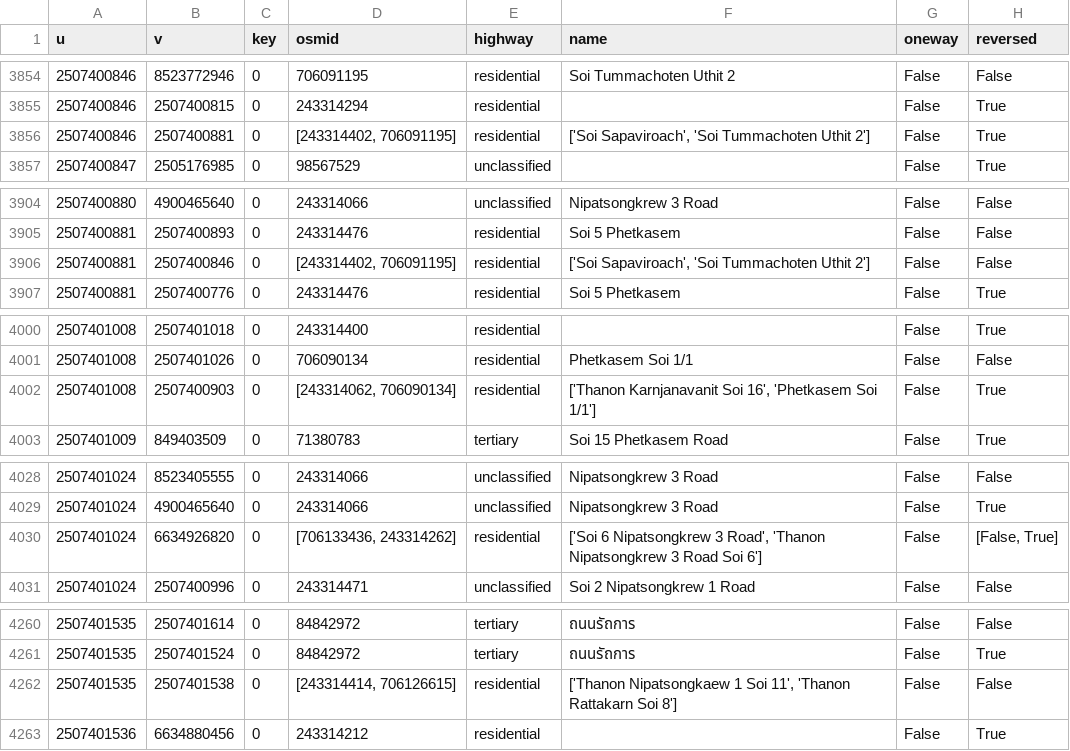
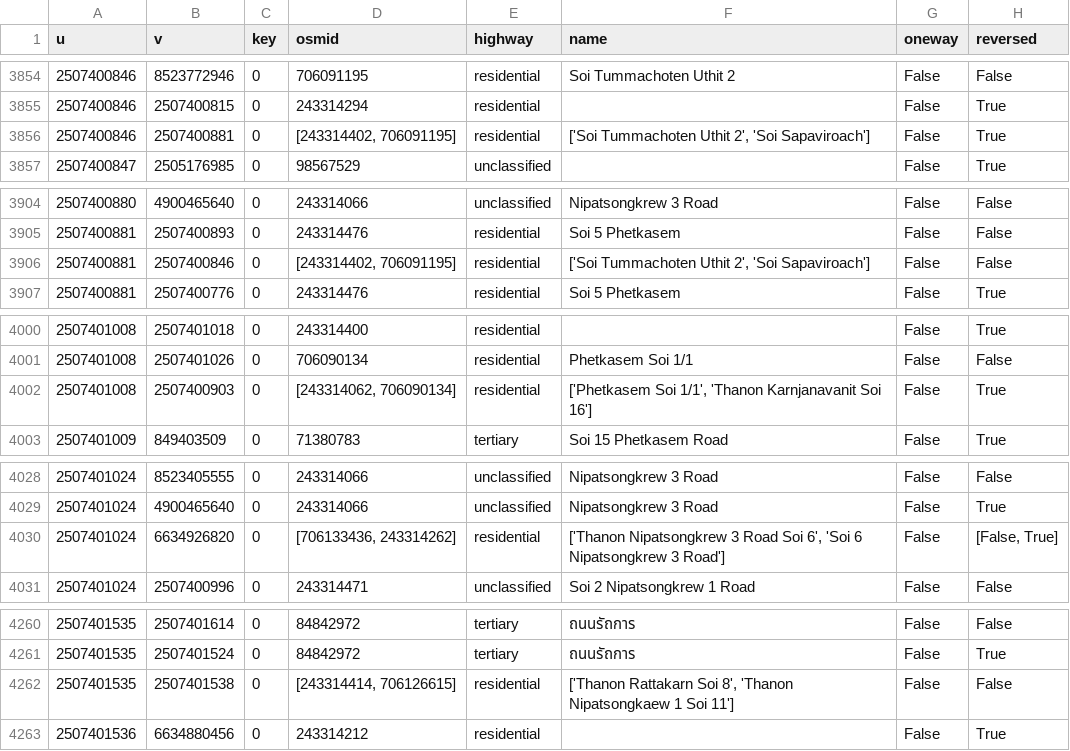
Before and after one commit to CosmosDever/Thesis-EvSim-Flooding-TH, a CSV file: data/clean/hatyai_edges_with_capacity.csv, drawn as a sheet; only a part is shown, gaps mark what is left out; the diff covers the shown part only; the diff names each change by its address in the sheet, - before the commit and + after, or states it on an @@ line.

```diff
--- a/data/clean/hatyai_edges_with_capacity.csv
+++ b/data/clean/hatyai_edges_with_capacity.csv
-F3856 (name): ['Soi Sapaviroach', 'Soi Tummachoten Uthit 2']
+F3856 (name): ['Soi Tummachoten Uthit 2', 'Soi Sapaviroach']
-F3906 (name): ['Soi Sapaviroach', 'Soi Tummachoten Uthit 2']
+F3906 (name): ['Soi Tummachoten Uthit 2', 'Soi Sapaviroach']
-F4002 (name): ['Thanon Karnjanavanit Soi 16', 'Phetkasem Soi 1/1']
+F4002 (name): ['Phetkasem Soi 1/1', 'Thanon Karnjanavanit Soi 16']
-F4030 (name): ['Soi 6 Nipatsongkrew 3 Road', 'Thanon Nipatsongkrew 3 Road Soi 6']
+F4030 (name): ['Thanon Nipatsongkrew 3 Road Soi 6', 'Soi 6 Nipatsongkrew 3 Road']
-F4262 (name): ['Thanon Nipatsongkaew 1 Soi 11', 'Thanon Rattakarn Soi 8']
+F4262 (name): ['Thanon Rattakarn Soi 8', 'Thanon Nipatsongkaew 1 Soi 11']
```
Also changed, not shown: 13 edited cells elsewhere in this file, data/clean/hatyai_edges_flood_multi.csv, data/clean/hatyai_nodes_flood_multi.csv, 8 other files.
